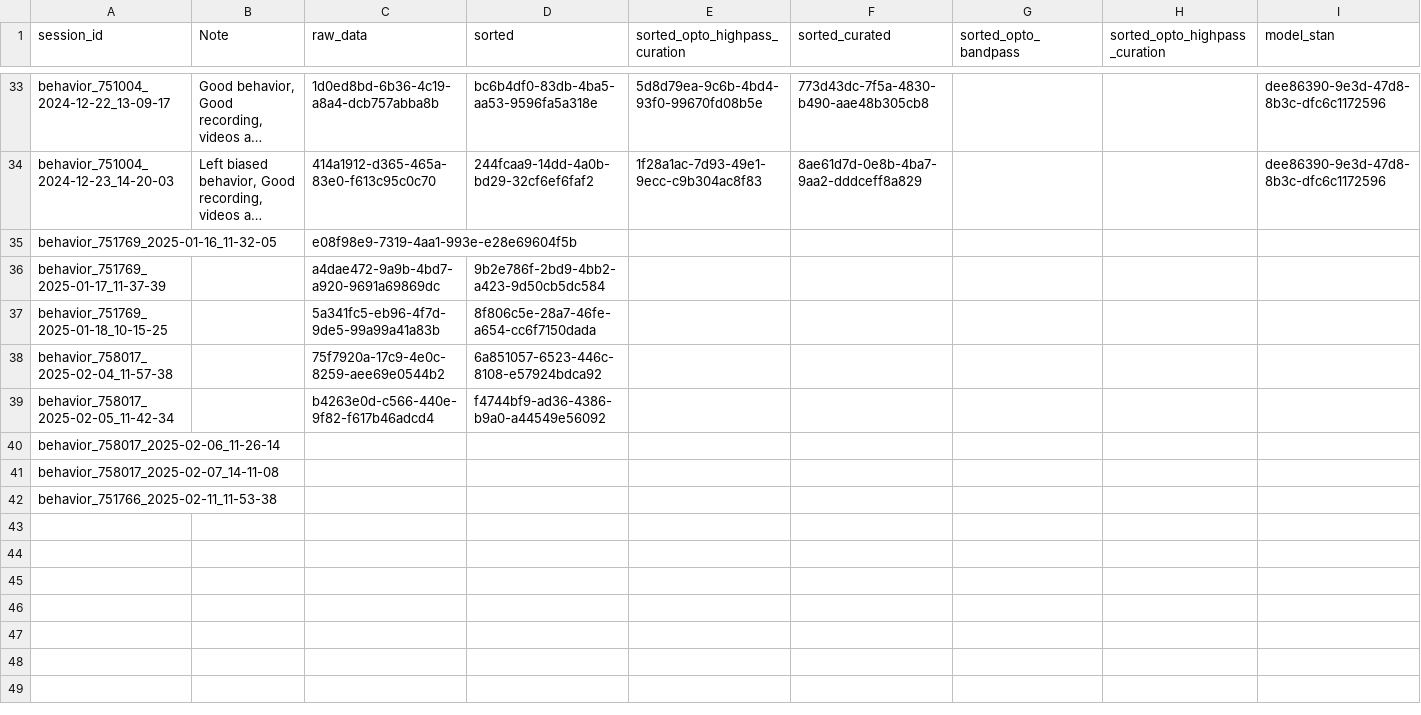
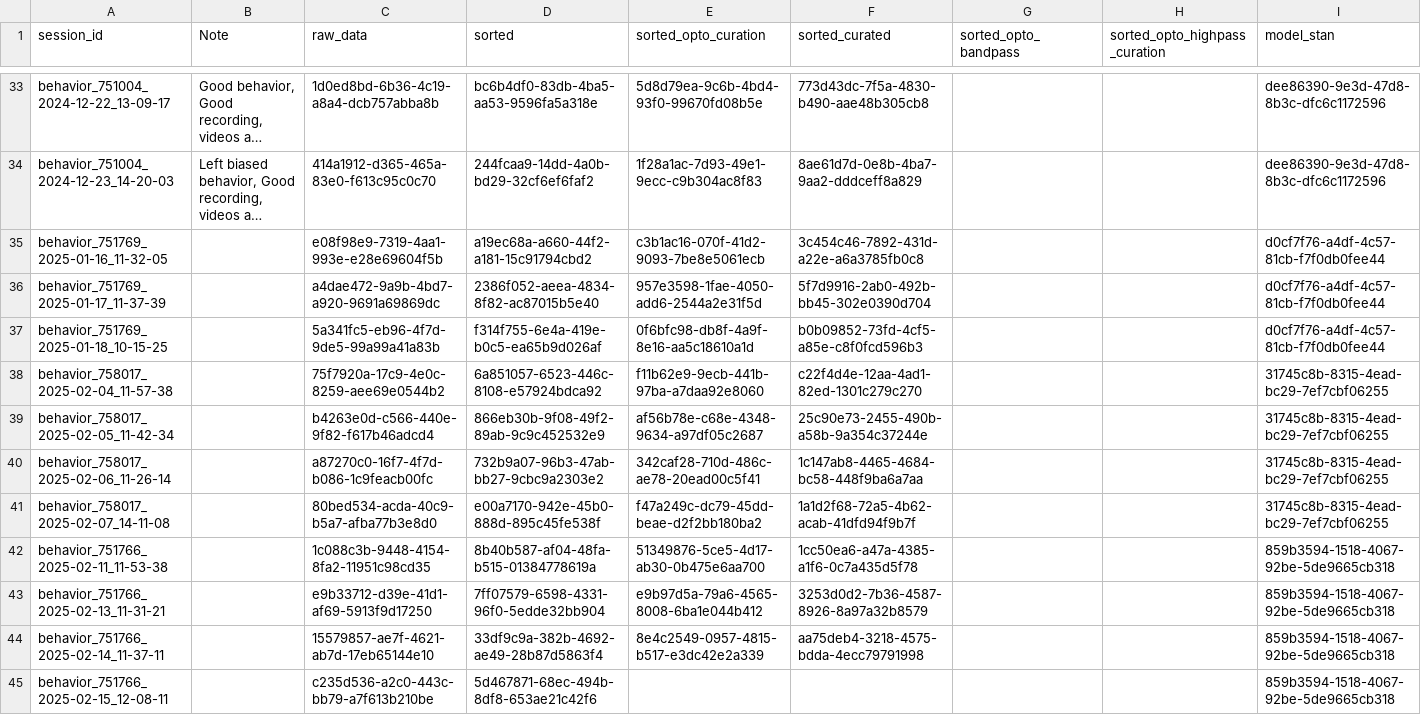
Before and after one commit to AllenNeuralDynamics/aind-beh-ephys-analysis, a CSV file: code/data_management/session_assets.csv, drawn as a sheet; only a part is shown, gaps mark what is left out; long unchanged cells end in …; the diff covers the shown part only; the diff names each change by its address in the sheet, - before the commit and + after, or states it on an @@ line.

```diff
--- a/code/data_management/session_assets.csv
+++ b/code/data_management/session_assets.csv
-E1: sorted_opto_highpass_curation
+E1: sorted_opto_curation
-D35 (sorted): (empty)
+D35 (sorted): a19ec68a-a660-44f2-a181-15c91794cbd2
-E35 (sorted_opto_curation): (empty)
+E35 (sorted_opto_curation): c3b1ac16-070f-41d2-9093-7be8e5061ecb
-F35 (sorted_curated): (empty)
+F35 (sorted_curated): 3c454c46-7892-431d-a22e-a6a3785fb0c8
-I35:I37 (model_stan): (empty)
+I35:I37 (model_stan): d0cf7f76-a4df-4c57-81cb-f7f0db0fee44
-D36 (sorted): 9b2e786f-2bd9-4bb2-a423-9d50cb5dc584
+D36 (sorted): 2386f052-aeea-4834-8f82-ac87015b5e40
-E36 (sorted_opto_curation): (empty)
+E36 (sorted_opto_curation): 957e3598-1fae-4050-add6-2544a2e31f5d
-F36 (sorted_curated): (empty)
+F36 (sorted_curated): 5f7d9916-2ab0-492b-bb45-302e0390d704
-D37 (sorted): 8f806c5e-28a7-46fe-a654-cc6f7150dada
+D37 (sorted): f314f755-6e4a-419e-b0c5-ea65b9d026af
-E37 (sorted_opto_curation): (empty)
+E37 (sorted_opto_curation): 0f6bfc98-db8f-4a9f-8e16-aa5c18610a1d
-F37 (sorted_curated): (empty)
+F37 (sorted_curated): b0b09852-73fd-4cf5-a85e-c8f0fcd596b3
-E38 (sorted_opto_curation): (empty)
+E38 (sorted_opto_curation): f11b62e9-9ecb-441b-97ba-a7daa92e8060
-F38 (sorted_curated): (empty)
+F38 (sorted_curated): c22f4d4e-12aa-4ad1-82ed-1301c279c270
-I38:I41 (model_stan): (empty)
+I38:I41 (model_stan): 31745c8b-8315-4ead-bc29-7ef7cbf06255
-D39 (sorted): f4744bf9-ad36-4386-b9a0-a44549e56092
+D39 (sorted): 866eb30b-9f08-49f2-89ab-9c9c452532e9
-E39 (sorted_opto_curation): (empty)
+E39 (sorted_opto_curation): af56b78e-c68e-4348-9634-a97df05c2687
-F39 (sorted_curated): (empty)
+F39 (sorted_curated): 25c90e73-2455-490b-a58b-9a354c37244e
-C40 (raw_data): (empty)
+C40 (raw_data): a87270c0-16f7-4f7d-b086-1c9feacb00fc
-D40 (sorted): (empty)
+D40 (sorted): 732b9a07-96b3-47ab-bb27-9cbc9a2303e2
-E40 (sorted_opto_curation): (empty)
+E40 (sorted_opto_curation): 342caf28-710d-486c-ae78-20ead00c5f41
-F40 (sorted_curated): (empty)
+F40 (sorted_curated): 1c147ab8-4465-4684-bc58-448f9ba6a7aa
-C41 (raw_data): (empty)
+C41 (raw_data): 80bed534-acda-40c9-b5a7-afba77b3e8d0
-D41 (sorted): (empty)
+D41 (sorted): e00a7170-942e-45b0-888d-895c45fe538f
-E41 (sorted_opto_curation): (empty)
+E41 (sorted_opto_curation): f47a249c-dc79-45dd-beae-d2f2bb180ba2
-F41 (sorted_curated): (empty)
+F41 (sorted_curated): 1a1d2f68-72a5-4b62-acab-41dfd94f9b7f
-C42 (raw_data): (empty)
+C42 (raw_data): 1c088c3b-9448-4154-8fa2-11951c98cd35
-D42 (sorted): (empty)
+D42 (sorted): 8b40b587-af04-48fa-b515-01384778619a
-E42 (sorted_opto_curation): (empty)
+E42 (sorted_opto_curation): 51349876-5ce5-4d17-ab30-0b475e6aa700
-F42 (sorted_curated): (empty)
+F42 (sorted_curated): 1cc50ea6-a47a-4385-a1f6-0c7a435d5f78
-I42 (model_stan): (empty)
+I42 (model_stan): 859b3594-1518-4067-92be-5de9665cb318
+row 43: behavior_751766_2025-02-13_11-31-21 |  | e9b33712-d39e-41d1-af69-5913f9d17250 | 7ff07579-6598-4331-96f0-5edde32bb904 | e9b97d5a-79a6-4565-8008-6ba1e044b412 | 3253d0d2-7b36-4587-8926-8a97a32b8579 |  |  | 859b3594-1518-4067-92be-5de9665cb318
+row 44: behavior_751766_2025-02-14_11-37-11 |  | 15579857-ae7f-4621-ab7d-17eb65144e10 | 33df9c9a-382b-4692-ae49-28b87d5863f4 | 8e4c2549-0957-4815-b517-e3dc42e2a339 | aa75deb4-3218-4575-bdda-4ecc79791998 |  |  | 859b3594-1518-4067-92be-5de9665cb318
+row 45: behavior_751766_2025-02-15_12-08-11 |  | c235d536-a2c0-443c-bb79-a7f613b210be | 5d467871-68ec-494b-8df8-653ae21c42f6 |  |  |  |  | 859b3594-1518-4067-92be-5de9665cb318
```
Also changed, not shown: 3 added rows elsewhere in this file, 17 other files.
